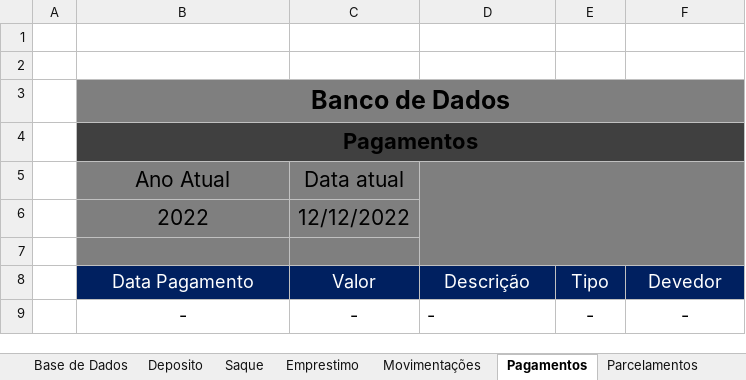
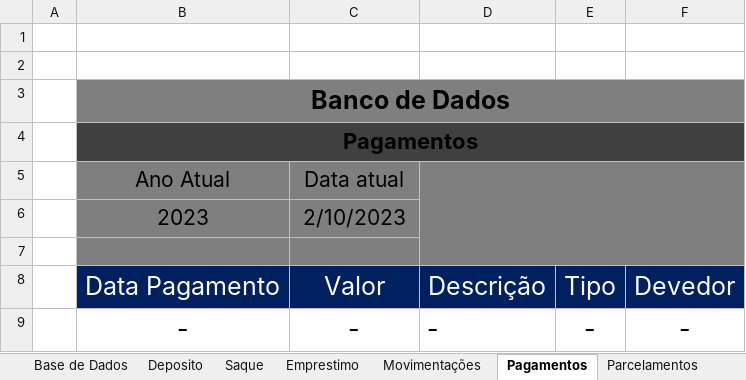
Before and after one commit to Digu62/Financial-Spreadsheet, an Excel workbook: Planilha Financeira.xlsm, sheet Pagamentos, drawn as a sheet; values as stored, in another font and other column widths than the file's, no borders; charts and pictures and table styles not drawn; removed rows and columns are numbered as before the commit, all else as after; the diff names each change by its address in the sheet, - before the commit and + after, or states it on an @@ line.

```diff
--- a/Planilha Financeira.xlsm (sheet Pagamentos)
+++ b/Planilha Financeira.xlsm (sheet Pagamentos)
-row 6:  | 2022 | 12/12/2022
+row 6:  | 2023 | 2/10/2023
@@ B8:F9 text size: larger @@
```
Also changed, not shown: sheet Emprestimo, sheet Saque, sheet Parcelamentos, sheet Deposito, sheet Base de Dados, sheet Movimentações, charts or pictures.
